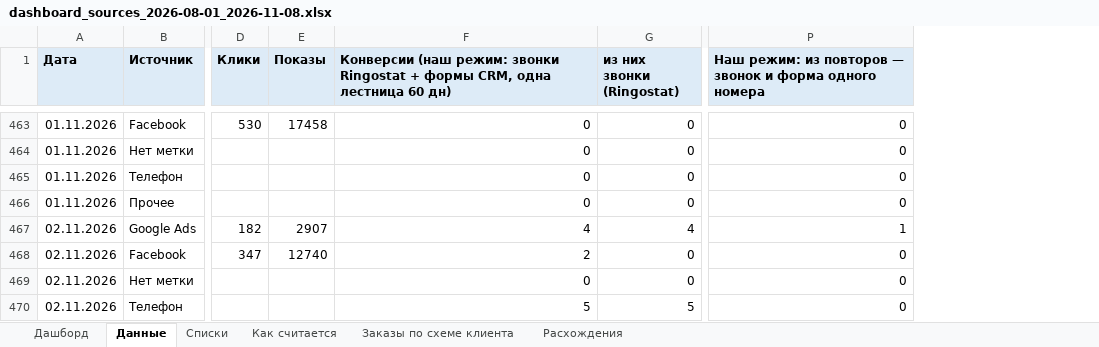
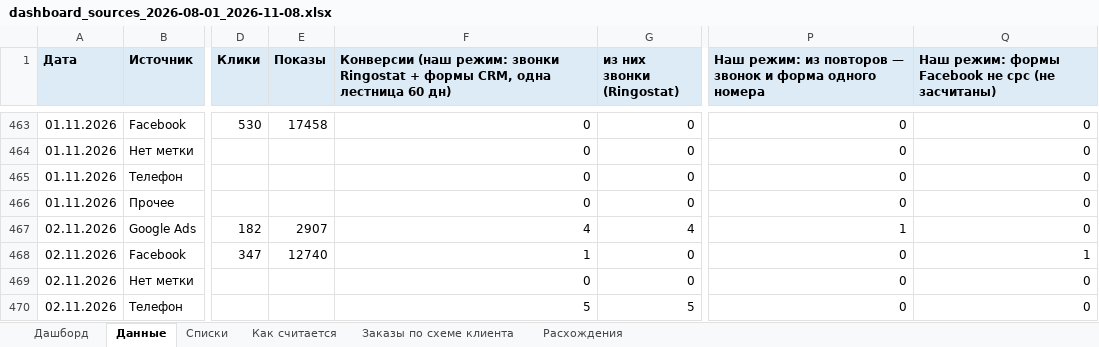
Before and after one commit to gemini2183/work-rb, an Excel workbook: Клиенты/ProfiMet/Статистика/dashboard_sources_2026-08-01_2026-11-08.xlsx, sheet Данные, drawn as a sheet; only a part is shown, gaps mark what is left out; values as stored, in another font and other column widths than the file's, no borders; the diff covers the shown part only; the diff names each change by its address in the sheet, - before the commit and + after, or states it on an @@ line.

```diff
--- a/Клиенты/ProfiMet/Статистика/dashboard_sources_2026-08-01_2026-11-08.xlsx (sheet Данные)
+++ b/Клиенты/ProfiMet/Статистика/dashboard_sources_2026-08-01_2026-11-08.xlsx (sheet Данные)
+column Q, row 1: Наш режим: формы Facebook не cpc (не засчитаны); rows 463-470: 0 | 0 | 0 | 0 | 0 | 1 | 0 | 0
-F468: 2
+F468: 1
```
Also changed, not shown: 12 edited cells elsewhere in this sheet, sheet Как считается, sheet Дашборд, 8 other files.
